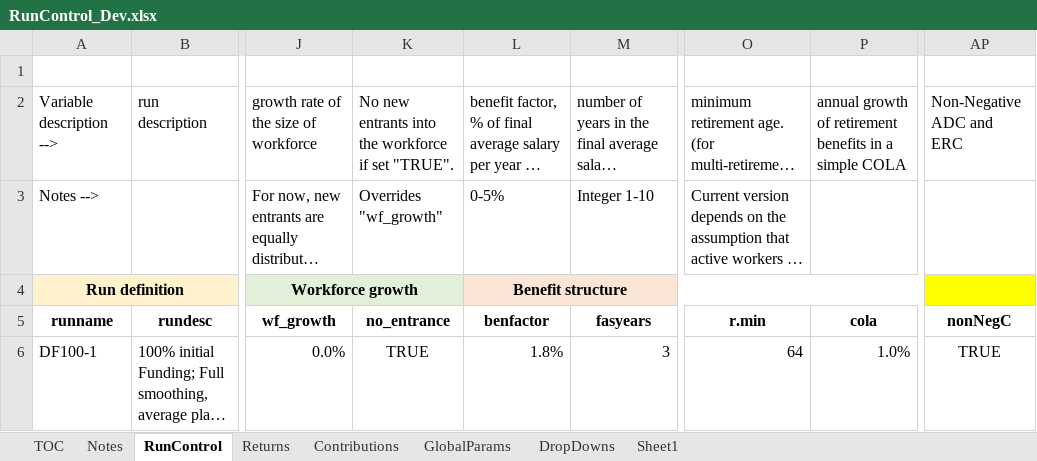
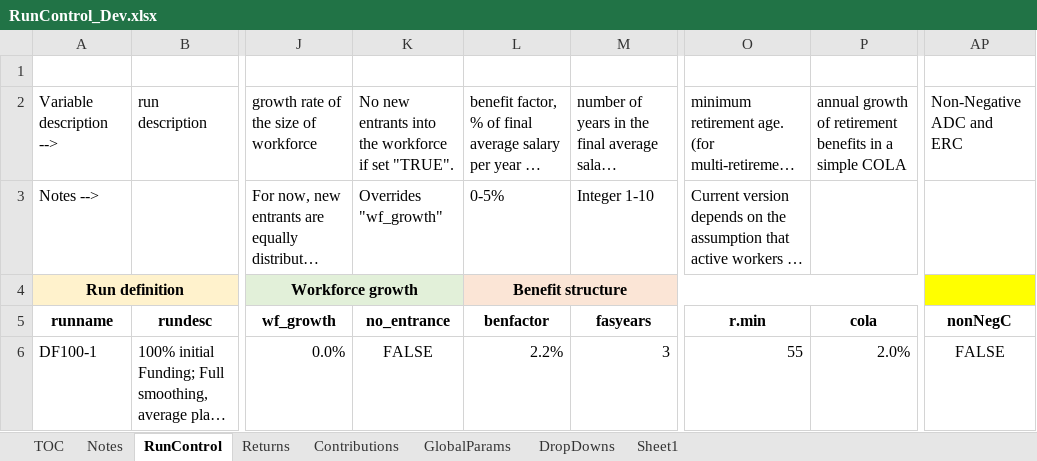
Before and after one commit to yimengyin16/Model_Main, an Excel workbook: IO_Dev/RunControl_Dev.xlsx, sheet RunControl, drawn as a sheet; only a part is shown, gaps mark what is left out; long unchanged cells end in …; values as stored, in another font and other column widths than the file's, no borders; the diff names each change by its address in the sheet, - before the commit and + after, or states it on an @@ line.

Commit message:
update

```diff
--- a/IO_Dev/RunControl_Dev.xlsx (sheet RunControl)
+++ b/IO_Dev/RunControl_Dev.xlsx (sheet RunControl)
-K6 (no_entrance): TRUE
+K6 (no_entrance): FALSE
-L6 (benfactor): 1.8%
+L6 (benfactor): 2.2%
-O6 (r.min): 64
+O6 (r.min): 55
-P6 (cola): 1.0%
+P6 (cola): 2.0%
-AP6 (nonNegC): TRUE
+AP6 (nonNegC): FALSE
```
Also changed, not shown: sheet Sheet1.
